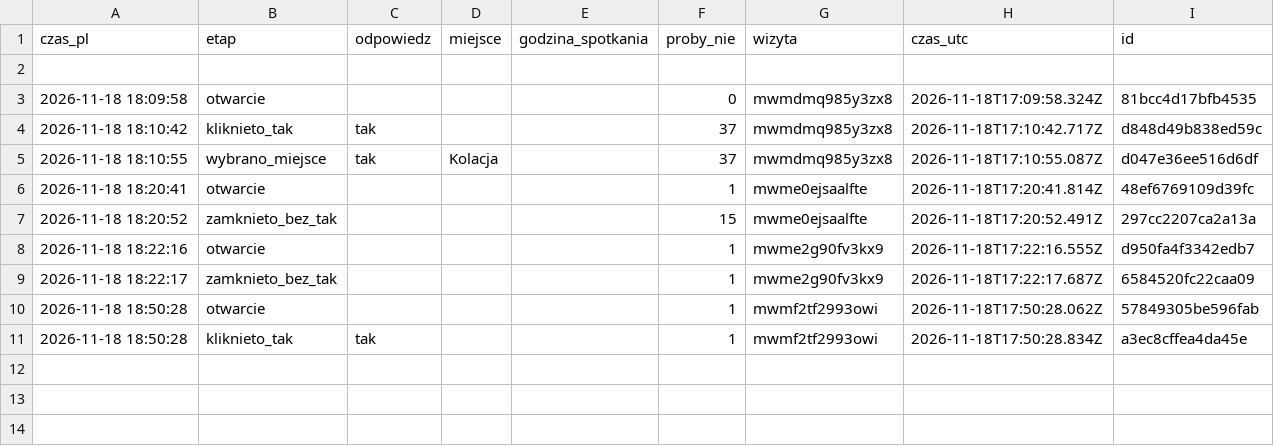
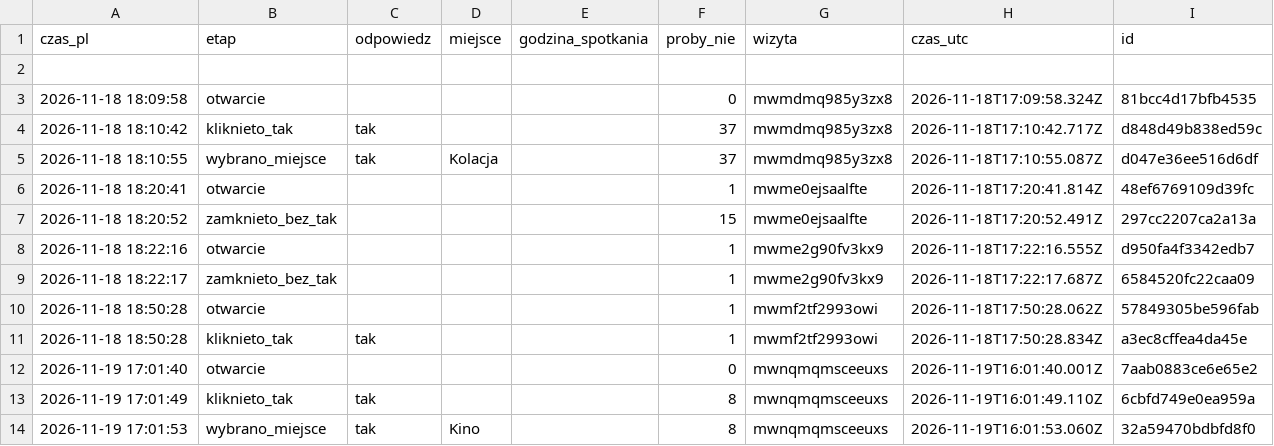
Before and after one commit to Kajetan98/randka, a CSV file: odpowiedzi.csv, drawn as a sheet.

```diff
--- a/odpowiedzi.csv
+++ b/odpowiedzi.csv
@@ -11 +11,4 @@ czas_pl,etap,odpowiedz,miejsce,godzina_spotkania,proby_nie,wizyta,czas_utc,id
 2026-11-18 18:50:28,kliknieto_tak,tak,,,1,mwmf2tf2993owi,2026-11-18T17:50:28.834Z,a3ec8cffea4da45e
+2026-11-19 17:01:40,otwarcie,,,,0,mwnqmqmsceeuxs,2026-11-19T16:01:40.001Z,7aab0883ce6e65e2
+2026-11-19 17:01:49,kliknieto_tak,tak,,,8,mwnqmqmsceeuxs,2026-11-19T16:01:49.110Z,6cbfd749e0ea959a
+2026-11-19 17:01:53,wybrano_miejsce,tak,Kino,,8,mwnqmqmsceeuxs,2026-11-19T16:01:53.060Z,32a59470bdbfd8f0
```
